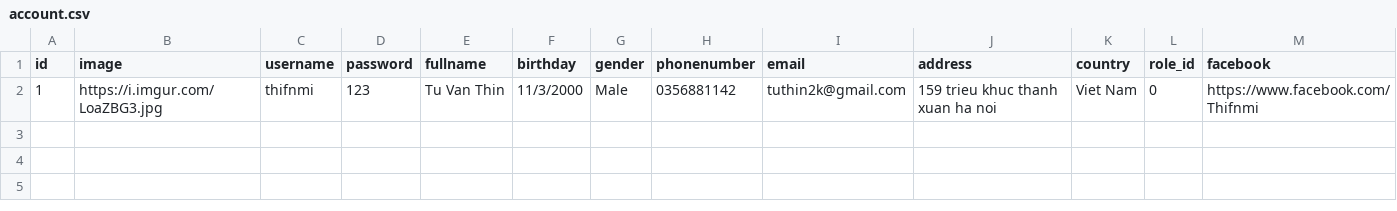
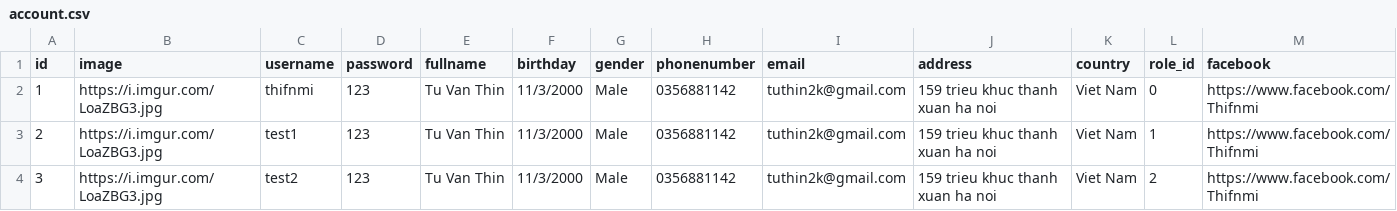
Before and after one commit to Thifnmi/web-django, a CSV file: db/account.csv, drawn as a sheet; only a part is shown; rows hold the shown columns only; the diff names each change by its address in the sheet, - before the commit and + after, or states it on an @@ line.

```diff
--- a/db/account.csv
+++ b/db/account.csv
+row 3: 2 | https://i.imgur.com/LoaZBG3.jpg | test1 | 123 | Tu Van Thin | 11/3/2000 | Male | 0356881142 | tuthin2k@gmail.com | 159 trieu khuc thanh xuan ha noi | Viet Nam | 1 | https://www.facebook.com/Thifnmi
+row 4: 3 | https://i.imgur.com/LoaZBG3.jpg | test2 | 123 | Tu Van Thin | 11/3/2000 | Male | 0356881142 | tuthin2k@gmail.com | 159 trieu khuc thanh xuan ha noi | Viet Nam | 2 | https://www.facebook.com/Thifnmi
```
Also changed, not shown: 5 other files.
